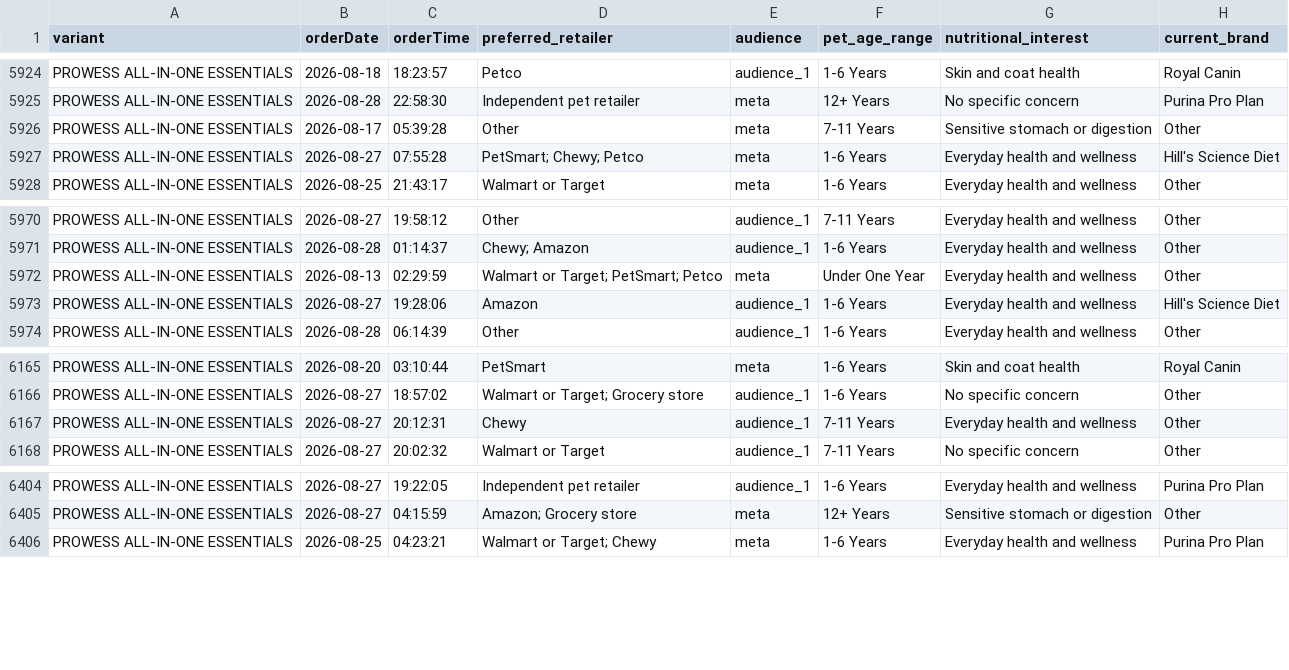
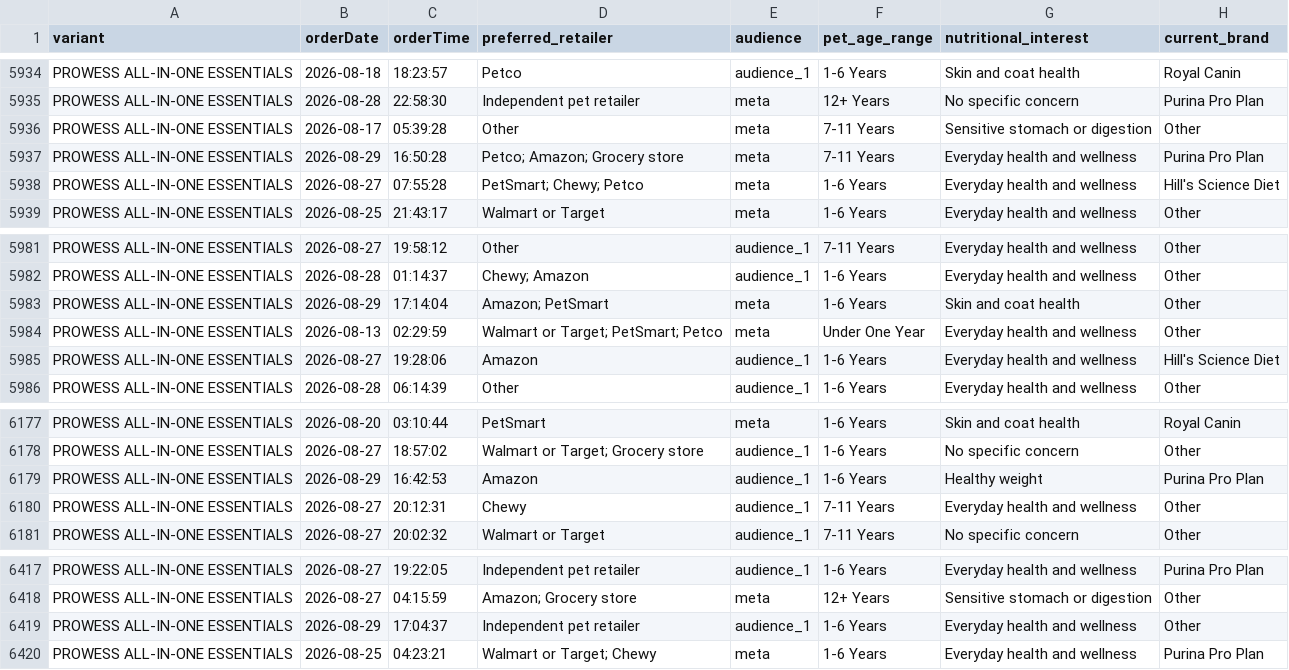
Before and after one commit to simonsmas/prowess-report-data, a CSV file: orders.csv, drawn as a sheet; only a part is shown, gaps mark what is left out; the diff covers the shown part only.

Commit message:
Update Prowess orders: 6693 orders — 2026-08-29T17:21:07.751Z

```diff
--- a/orders.csv
+++ b/orders.csv
@@ -5926,2 +5936,3 @@ PROWESS ALL-IN-ONE ESSENTIALS,2026-08-28,22:58:30,Independent pet retailer,meta,
 PROWESS ALL-IN-ONE ESSENTIALS,2026-08-17,05:39:28,Other,meta,7-11 Years,Sensitive stomach or digestion,Other
+PROWESS ALL-IN-ONE ESSENTIALS,2026-08-29,16:50:28,Petco; Amazon; Grocery store,meta,7-11 Years,Everyday health and wellness,Purina Pro Plan
 PROWESS ALL-IN-ONE ESSENTIALS,2026-08-27,07:55:28,PetSmart; Chewy; Petco,meta,1-6 Years,Everyday health and wellness,Hill's Science Diet
@@ -5971,2 +5982,3 @@ PROWESS ALL-IN-ONE ESSENTIALS,2026-08-27,19:58:12,Other,audience_1,7-11 Years,Ev
 PROWESS ALL-IN-ONE ESSENTIALS,2026-08-28,01:14:37,Chewy; Amazon,audience_1,1-6 Years,Everyday health and wellness,Other
+PROWESS ALL-IN-ONE ESSENTIALS,2026-08-29,17:14:04,Amazon; PetSmart,meta,1-6 Years,Skin and coat health,Other
 PROWESS ALL-IN-ONE ESSENTIALS,2026-08-13,02:29:59,Walmart or Target; PetSmart; Petco,meta,Under One Year,Everyday health and wellness,Other
@@ -6166,2 +6178,3 @@ PROWESS ALL-IN-ONE ESSENTIALS,2026-08-20,03:10:44,PetSmart,meta,1-6 Years,Skin a
 PROWESS ALL-IN-ONE ESSENTIALS,2026-08-27,18:57:02,Walmart or Target; Grocery store,audience_1,1-6 Years,No specific concern,Other
+PROWESS ALL-IN-ONE ESSENTIALS,2026-08-29,16:42:53,Amazon,audience_1,1-6 Years,Healthy weight,Purina Pro Plan
 PROWESS ALL-IN-ONE ESSENTIALS,2026-08-27,20:12:31,Chewy,audience_1,7-11 Years,Everyday health and wellness,Other
@@ -6405,2 +6418,3 @@ PROWESS ALL-IN-ONE ESSENTIALS,2026-08-27,19:22:05,Independent pet retailer,audie
 PROWESS ALL-IN-ONE ESSENTIALS,2026-08-27,04:15:59,Amazon; Grocery store,meta,12+ Years,Sensitive stomach or digestion,Other
+PROWESS ALL-IN-ONE ESSENTIALS,2026-08-29,17:04:37,Independent pet retailer,audience_1,1-6 Years,Everyday health and wellness,Other
 PROWESS ALL-IN-ONE ESSENTIALS,2026-08-25,04:23:21,Walmart or Target; Chewy,meta,1-6 Years,Everyday health and wellness,Purina Pro Plan
```
Also changed, not shown: 10 added rows elsewhere in this file.
